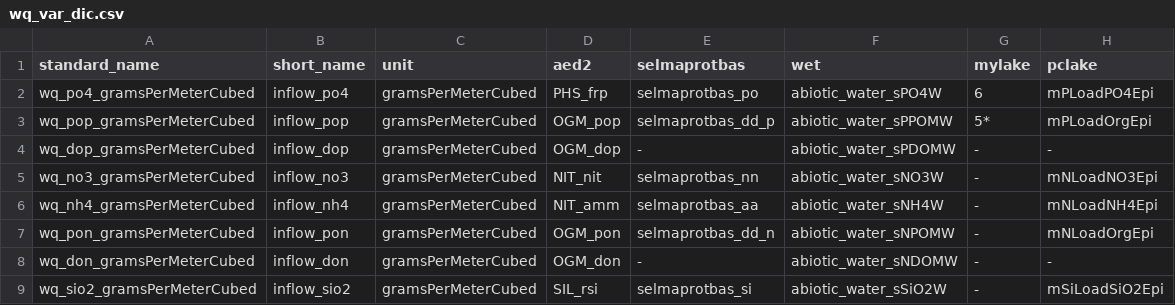
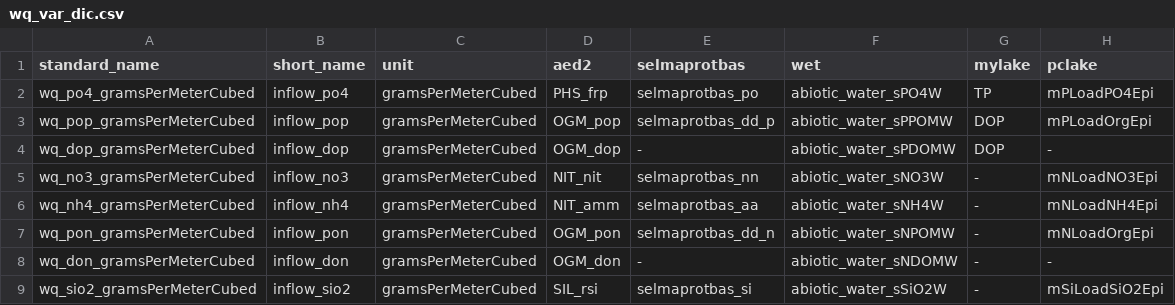
Before and after one commit to aemon-j/LakeEnsemblR.WQ, a CSV file: data/wq_var_dic.csv, drawn as a sheet.

```diff
--- a/data/wq_var_dic.csv
+++ b/data/wq_var_dic.csv
@@ -1,5 +1,5 @@
 standard_name,short_name,unit,aed2,selmaprotbas,wet,mylake,pclake
-wq_po4_gramsPerMeterCubed,inflow_po4,gramsPerMeterCubed,PHS_frp,selmaprotbas_po,abiotic_water_sPO4W,6,mPLoadPO4Epi
-wq_pop_gramsPerMeterCubed,inflow_pop,gramsPerMeterCubed,OGM_pop,selmaprotbas_dd_p,abiotic_water_sPPOMW,5*,mPLoadOrgEpi
-wq_dop_gramsPerMeterCubed,inflow_dop,gramsPerMeterCubed,OGM_dop,-,abiotic_water_sPDOMW,-,-
+wq_po4_gramsPerMeterCubed,inflow_po4,gramsPerMeterCubed,PHS_frp,selmaprotbas_po,abiotic_water_sPO4W,TP,mPLoadPO4Epi
+wq_pop_gramsPerMeterCubed,inflow_pop,gramsPerMeterCubed,OGM_pop,selmaprotbas_dd_p,abiotic_water_sPPOMW,DOP,mPLoadOrgEpi
+wq_dop_gramsPerMeterCubed,inflow_dop,gramsPerMeterCubed,OGM_dop,-,abiotic_water_sPDOMW,DOP,-
 wq_no3_gramsPerMeterCubed,inflow_no3,gramsPerMeterCubed,NIT_nit,selmaprotbas_nn,abiotic_water_sNO3W,-,mNLoadNO3Epi
```
Also changed, not shown: 2 other files.
